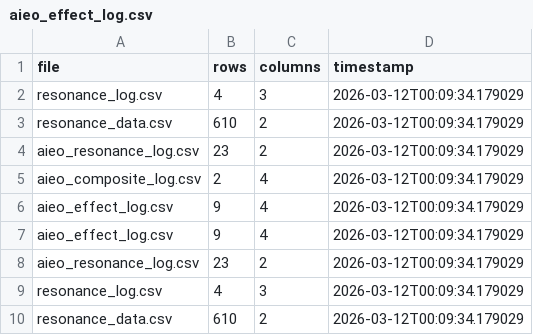
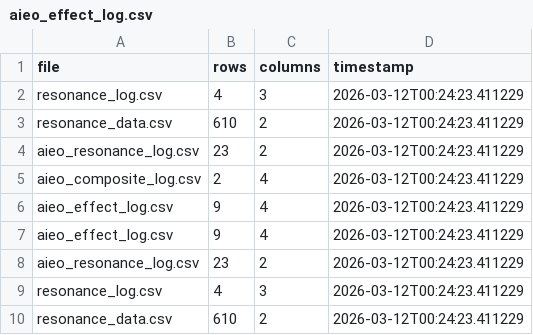
Before and after one commit to KG-NINJA/KGchallengedskill, a CSV file: aieo_effect_log.csv, drawn as a sheet.

```diff
--- a/aieo_effect_log.csv
+++ b/aieo_effect_log.csv
@@ -1,10 +1,10 @@
 file,rows,columns,timestamp
-resonance_log.csv,4,3,2026-03-12T00:09:34.179029
-resonance_data.csv,610,2,2026-03-12T00:09:34.179029
-aieo_resonance_log.csv,23,2,2026-03-12T00:09:34.179029
-aieo_composite_log.csv,2,4,2026-03-12T00:09:34.179029
-aieo_effect_log.csv,9,4,2026-03-12T00:09:34.179029
-aieo_effect_log.csv,9,4,2026-03-12T00:09:34.179029
-aieo_resonance_log.csv,23,2,2026-03-12T00:09:34.179029
-resonance_log.csv,4,3,2026-03-12T00:09:34.179029
-resonance_data.csv,610,2,2026-03-12T00:09:34.179029
+resonance_log.csv,4,3,2026-03-12T00:24:23.411229
+resonance_data.csv,610,2,2026-03-12T00:24:23.411229
+aieo_resonance_log.csv,23,2,2026-03-12T00:24:23.411229
+aieo_composite_log.csv,2,4,2026-03-12T00:24:23.411229
+aieo_effect_log.csv,9,4,2026-03-12T00:24:23.411229
+aieo_effect_log.csv,9,4,2026-03-12T00:24:23.411229
+aieo_resonance_log.csv,23,2,2026-03-12T00:24:23.411229
+resonance_log.csv,4,3,2026-03-12T00:24:23.411229
+resonance_data.csv,610,2,2026-03-12T00:24:23.411229
```
